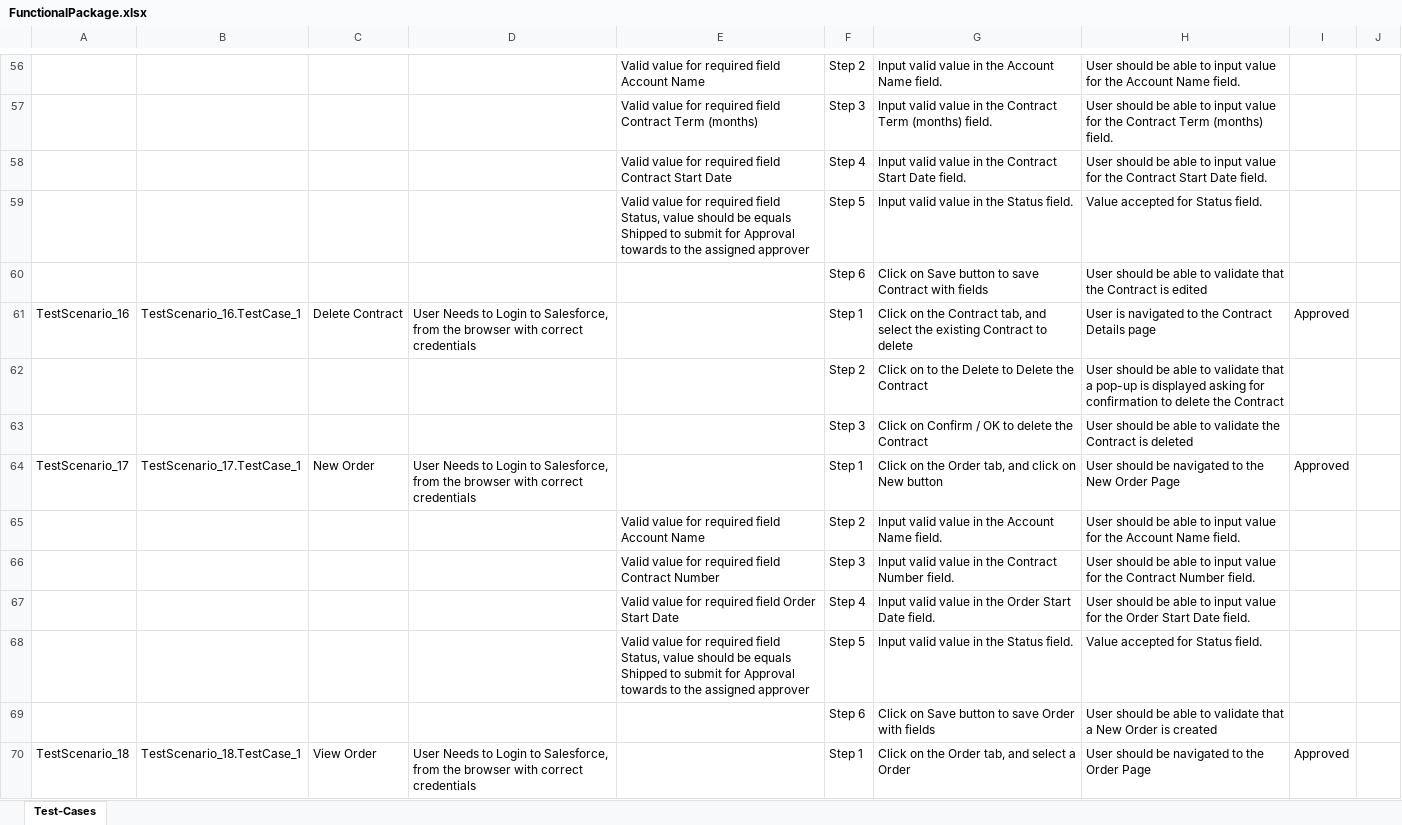
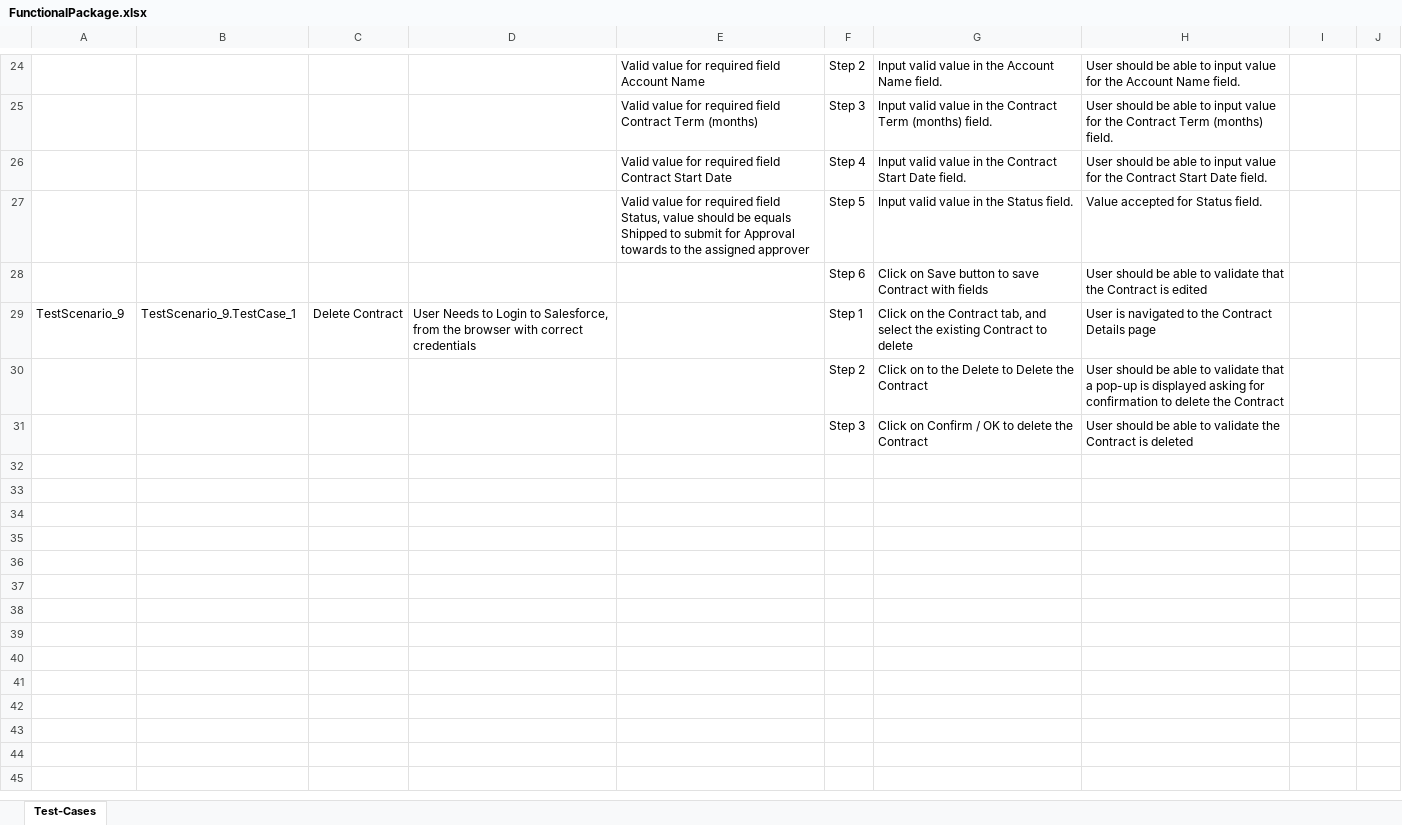
Before and after one commit to ShaikMohamedIrfan/Ramki, an Excel workbook: FunctionalPackage.xlsx, sheet Test-Cases, drawn as a sheet; only a part is shown, gaps mark what is left out; values as stored, in another font and other column widths than the file's, no borders; table styles not drawn; removed rows and columns are numbered as before the commit, all else as after; the diff covers the shown part only; the diff names each change by its address in the sheet, - before the commit and + after, or states it on an @@ line.

Commit message:
Initial Commit for Verification of Test cases

```diff
--- a/FunctionalPackage.xlsx (sheet Test-Cases)
+++ b/FunctionalPackage.xlsx (sheet Test-Cases)
-A29: TestScenario_16
+A29: TestScenario_9
-B29: TestScenario_16.TestCase_1
+B29: TestScenario_9.TestCase_1
-I29: Approved
+I29: (empty)
-row 64: TestScenario_17 | TestScenario_17.TestCase_1 | New Order | User Needs to Login to Salesforce, from the browser with correct credentials |  | Step 1 | Click on the Order tab, and click on New button | User should be navigated to the New Order Page | Approved
-row 65:  |  |  |  | Valid value for required field Account Name | Step 2 | Input valid value in the Account Name field. | User should be able to input value for the Account Name field.
-row 66:  |  |  |  | Valid value for required field Contract Number | Step 3 | Input valid value in the Contract Number field. | User should be able to input value for the Contract Number field.
-row 67:  |  |  |  | Valid value for required field Order Start Date | Step 4 | Input valid value in the Order Start Date field. | User should be able to input value for the Order Start Date field.
-row 68:  |  |  |  | Valid value for required field Status, value should be equals Shipped to submit for Approval towards to the assigned approver | Step 5 | Input valid value in the Status field. | Value accepted for Status field.
-row 69:  |  |  |  |  | Step 6 | Click on Save button to save Order with fields | User should be able to validate that a New Order is created
-row 70: TestScenario_18 | TestScenario_18.TestCase_1 | View Order | User Needs to Login to Salesforce, from the browser with correct credentials |  | Step 1 | Click on the Order tab, and select a Order | User should be navigated to the Order Page | Approved
```
Also changed, not shown: 2 added rows, 44 removed rows, 2 moved rows and 37 edited cells elsewhere in this sheet.
